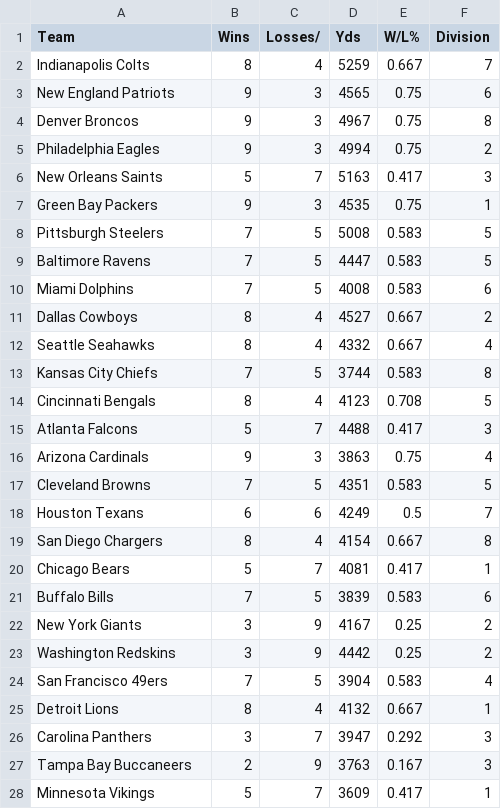
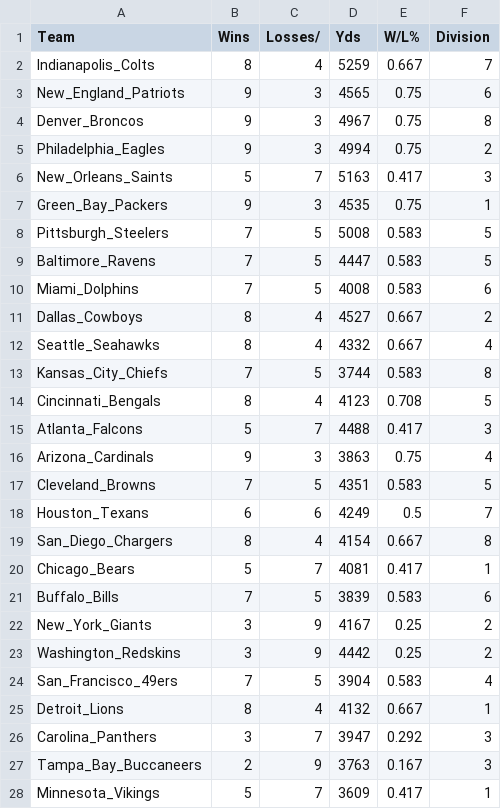
Before and after one commit to Rishiswaz/CIS-22C-Group-Project, a CSV file: FantasySportsApplication/data.csv, drawn as a sheet; only a part is shown; the diff covers the shown part only.

```diff
--- a/FantasySportsApplication/data.csv
+++ b/FantasySportsApplication/data.csv
@@ -1,28 +1,28 @@
 Team,Wins,Losses/,Yds, W/L%,Division
-Indianapolis Colts,8,4,5259,0.667,7
-New England Patriots,9,3,4565,0.75,6
-Denver Broncos,9,3,4967,0.75,8
-Philadelphia Eagles,9,3,4994,0.75,2
-New Orleans Saints,5,7,5163,0.417,3
-Green Bay Packers,9,3,4535,0.75,1
-Pittsburgh Steelers,7,5,5008,0.583,5
-Baltimore Ravens,7,5,4447,0.583,5
-Miami Dolphins,7,5,4008,0.583,6
-Dallas Cowboys,8,4,4527,0.667,2
-Seattle Seahawks,8,4,4332,0.667,4
-Kansas City Chiefs,7,5,3744,0.583,8
-Cincinnati Bengals,8,4,4123,0.708,5
-Atlanta Falcons,5,7,4488,0.417,3
-Arizona Cardinals,9,3,3863,0.75,4
-Cleveland Browns,7,5,4351,0.583,5
-Houston Texans,6,6,4249,0.5,7
-San Diego Chargers,8,4,4154,0.667,8
-Chicago Bears,5,7,4081,0.417,1
-Buffalo Bills,7,5,3839,0.583,6
-New York Giants,3,9,4167,0.25,2
-Washington Redskins,3,9,4442,0.25,2
-San Francisco 49ers,7,5,3904,0.583,4
-Detroit Lions,8,4,4132,0.667,1
-Carolina Panthers,3,7,3947,0.292,3
-Tampa Bay Buccaneers,2,9,3763,0.167,3
-Minnesota Vikings,5,7,3609,0.417,1
+Indianapolis_Colts,8,4,5259,0.667,7
+New_England_Patriots,9,3,4565,0.75,6
+Denver_Broncos,9,3,4967,0.75,8
+Philadelphia_Eagles,9,3,4994,0.75,2
+New_Orleans_Saints,5,7,5163,0.417,3
+Green_Bay_Packers,9,3,4535,0.75,1
+Pittsburgh_Steelers,7,5,5008,0.583,5
+Baltimore_Ravens,7,5,4447,0.583,5
+Miami_Dolphins,7,5,4008,0.583,6
+Dallas_Cowboys,8,4,4527,0.667,2
+Seattle_Seahawks,8,4,4332,0.667,4
+Kansas_City_Chiefs,7,5,3744,0.583,8
+Cincinnati_Bengals,8,4,4123,0.708,5
+Atlanta_Falcons,5,7,4488,0.417,3
+Arizona_Cardinals,9,3,3863,0.75,4
+Cleveland_Browns,7,5,4351,0.583,5
+Houston_Texans,6,6,4249,0.5,7
+San_Diego_Chargers,8,4,4154,0.667,8
+Chicago_Bears,5,7,4081,0.417,1
+Buffalo_Bills,7,5,3839,0.583,6
+New_York_Giants,3,9,4167,0.25,2
+Washington_Redskins,3,9,4442,0.25,2
+San_Francisco_49ers,7,5,3904,0.583,4
+Detroit_Lions,8,4,4132,0.667,1
+Carolina_Panthers,3,7,3947,0.292,3
+Tampa_Bay_Buccaneers,2,9,3763,0.167,3
+Minnesota_Vikings,5,7,3609,0.417,1
```
Also changed, not shown: 5 edited cells elsewhere in this file, 2 other files.
